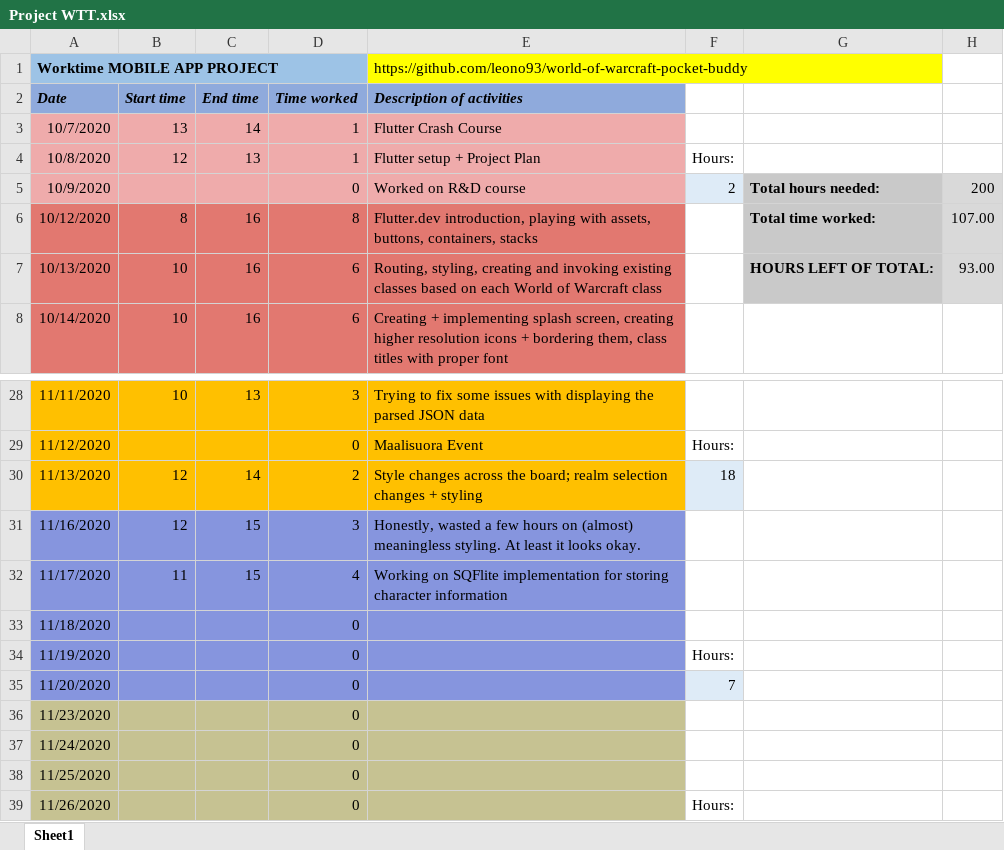
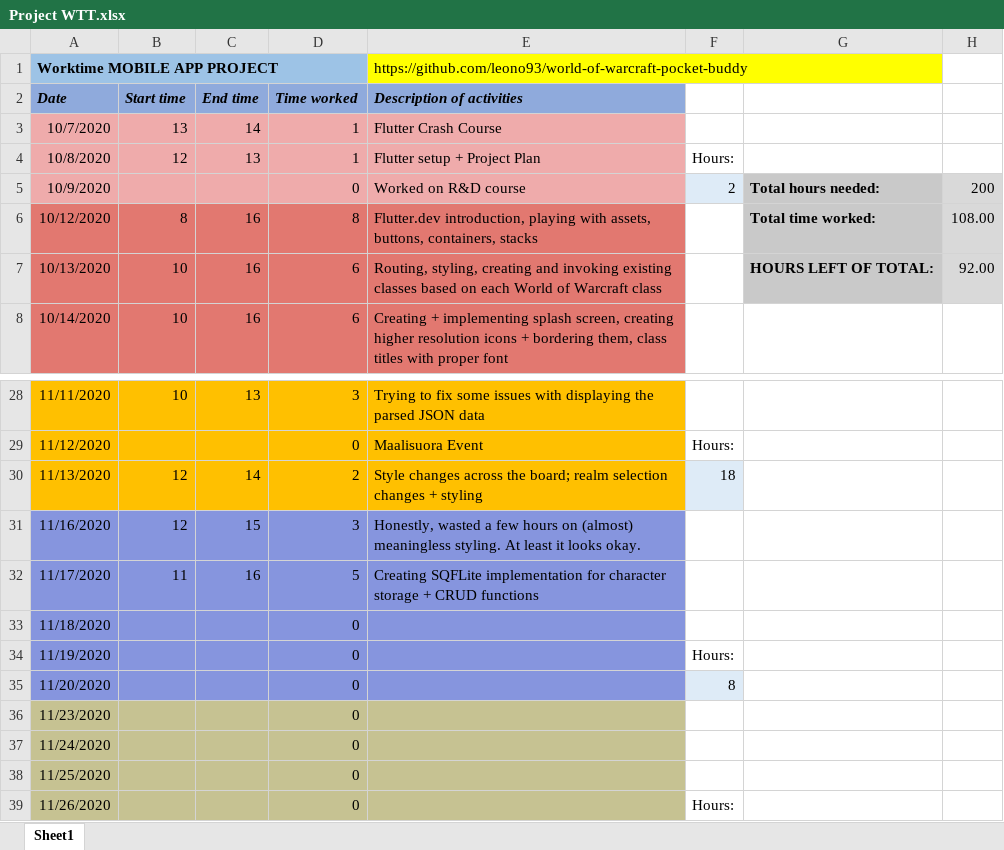
Before and after one commit to leono93/flutter-practice, an Excel workbook: project-docs/Project WTT.xlsx, sheet Sheet1, drawn as a sheet; only a part is shown, gaps mark what is left out; values as stored, in another font and other column widths than the file's, no borders; the diff names each change by its address in the sheet, - before the commit and + after, or states it on an @@ line.

```diff
--- a/project-docs/Project WTT.xlsx (sheet Sheet1)
+++ b/project-docs/Project WTT.xlsx (sheet Sheet1)
-H6: 107.00
+H6: 108.00
-H7: 93.00
+H7: 92.00
-C32 (End time): 15
+C32 (End time): 16
-D32 (Time worked): 4
+D32 (Time worked): 5
-E32 (Description of activities): Working on SQFlite implementation for storing character information
+E32 (Description of activities): Creating SQFLite implementation for character storage + CRUD functions
-F35: 7
+F35: 8
```
Also changed, not shown: 4 other files.
